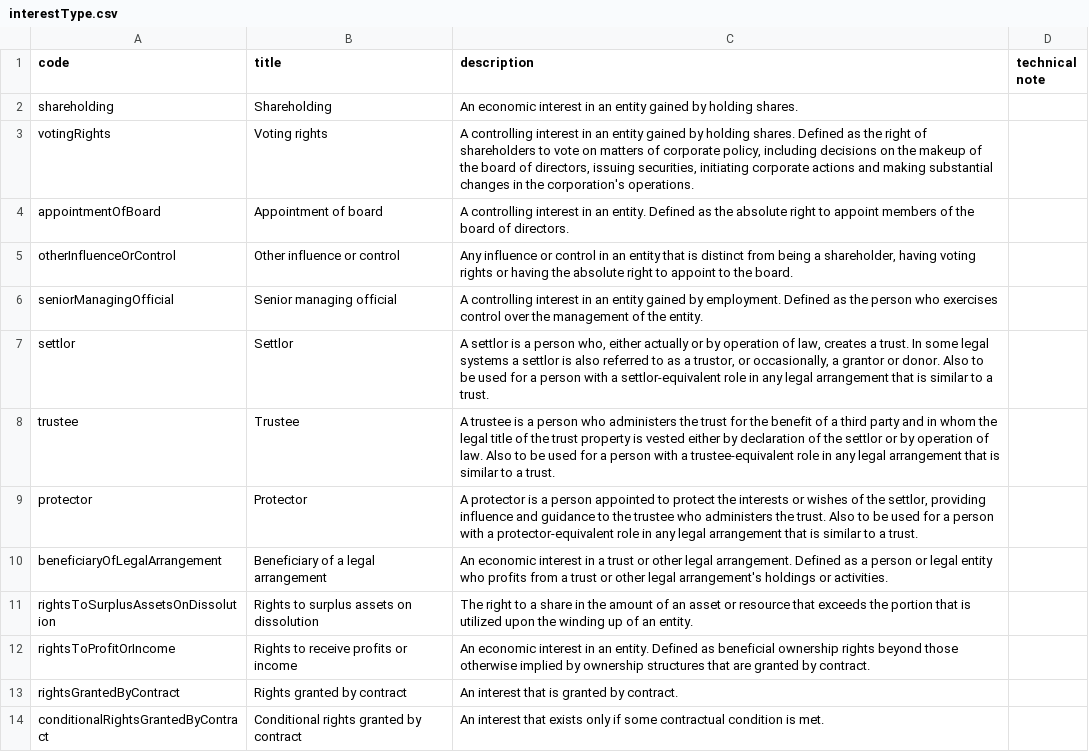
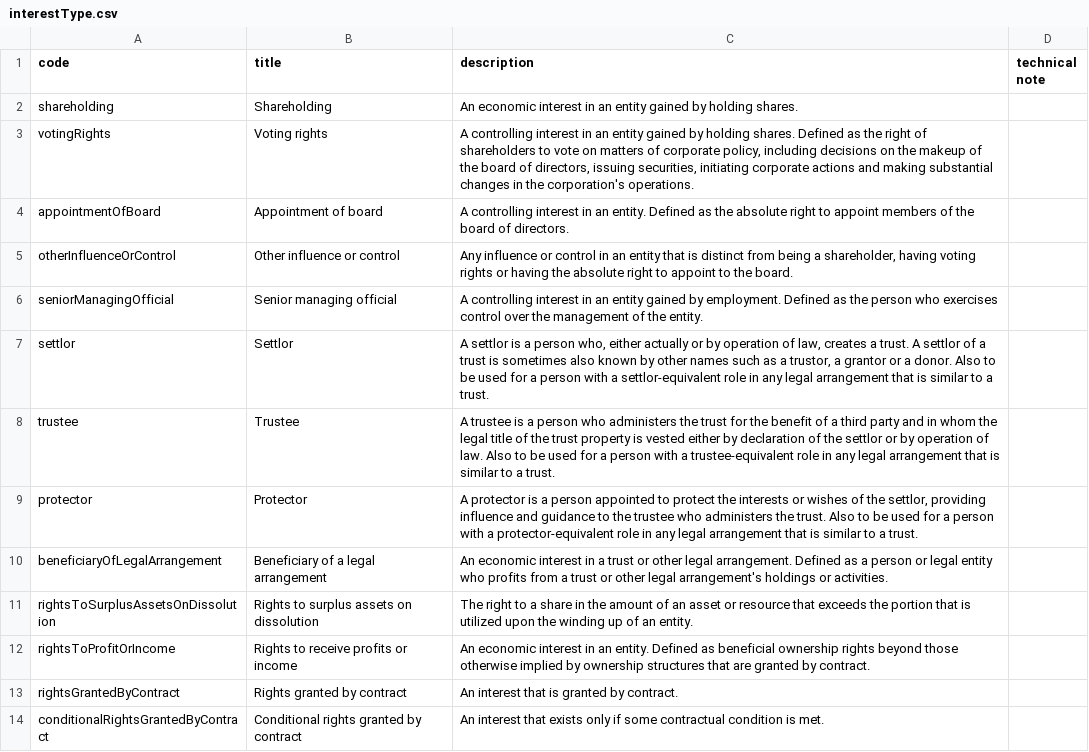
Before and after one commit to openownership/data-standard, a CSV file: schema/codelists/interestType.csv, drawn as a sheet.

Commit message:
Editing settlor definition as per review from tymonk

```diff
--- a/schema/codelists/interestType.csv
+++ b/schema/codelists/interestType.csv
@@ -6,3 +6,3 @@ otherInfluenceOrControl,Other influence or control,"Any influence or control in
 seniorManagingOfficial,Senior managing official,A controlling interest in an entity gained by employment. Defined as the person who exercises control over the management of the entity.,
-settlor,Settlor,"A settlor is a person who, either actually or by operation of law, creates a trust. In some legal systems a settlor is also referred to as a trustor, or occasionally, a grantor or donor. Also to be used for a person with a settlor-equivalent role in any legal arrangement that is similar to a trust.",
+settlor,Settlor,"A settlor is a person who, either actually or by operation of law, creates a trust. A settlor of a trust is sometimes also known by other names such as a trustor, a grantor or a donor. Also to be used for a person with a settlor-equivalent role in any legal arrangement that is similar to a trust.",
 trustee,Trustee,A trustee is a person who administers the trust for the benefit of a third party and in whom the legal title of the trust property is vested either by declaration of the settlor or by operation of law. Also to be used for a person with a trustee-equivalent role in any legal arrangement that is similar to a trust.,
```
